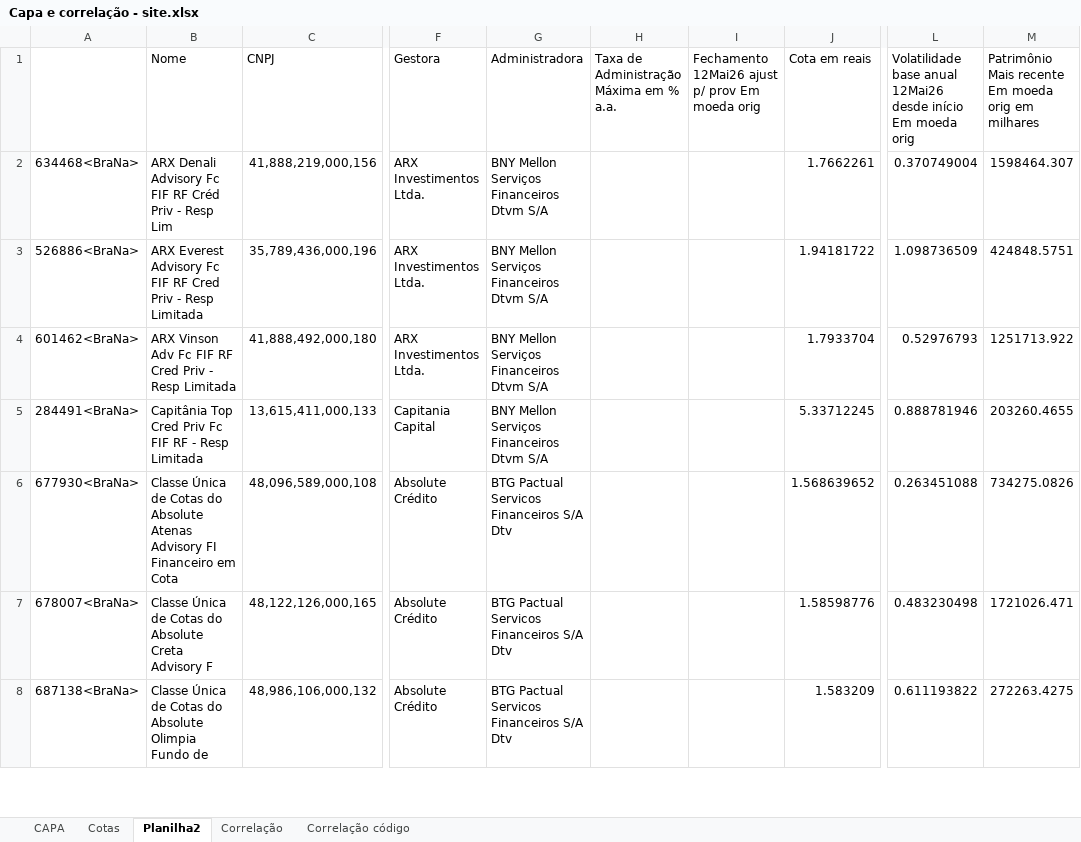
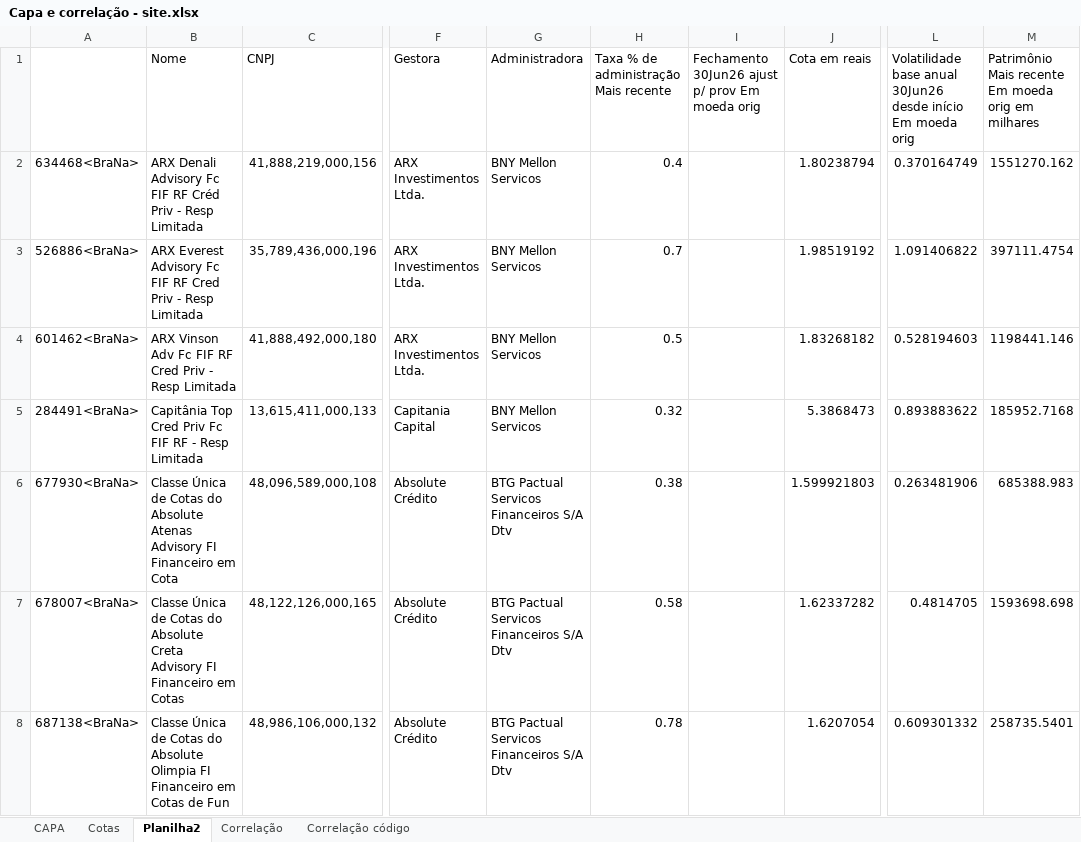
Before and after one commit to AFINVEST/Fundo-de-Terceiros, an Excel workbook: Capa e correlação - site.xlsx, sheet Planilha2, drawn as a sheet; only a part is shown, gaps mark what is left out; values as stored, in another font and other column widths than the file's, no borders; the diff covers the shown part only; the diff names each change by its address in the sheet, - before the commit and + after, or states it on an @@ line.

```diff
--- a/Capa e correlação - site.xlsx (sheet Planilha2)
+++ b/Capa e correlação - site.xlsx (sheet Planilha2)
-H1: Taxa de Administração Máxima em % a.a.
+H1: Taxa % de administração Mais recente
-I1: Fechamento 12Mai26 ajust p/…
+I1: Fechamento 30Jun26 ajust p/…
-L1: …base anual 12Mai26 desde início…
+L1: …base anual 30Jun26 desde início…
-B2 (Nome): …- Resp Lim
+B2 (Nome): …- Resp Limitada
-G2:G5 (Administradora): BNY Mellon Serviços Financeiros Dtvm S/A
+G2:G5 (Administradora): BNY Mellon Servicos
-H2: (empty)
+H2: 0.4
-J2 (Cota em reais): 1.7662261
+J2 (Cota em reais): 1.80238794
-L2: 0.370749004
+L2: 0.370164749
-M2: 1598464.307
+M2: 1551270.162
-H3: (empty)
+H3: 0.7
-J3 (Cota em reais): 1.94181722
+J3 (Cota em reais): 1.98519192
-L3: 1.098736509
+L3: 1.091406822
-M3: 424848.5751
+M3: 397111.4754
-H4: (empty)
+H4: 0.5
-J4 (Cota em reais): 1.7933704
+J4 (Cota em reais): 1.83268182
-L4: 0.52976793
+L4: 0.528194603
-M4: 1251713.922
+M4: 1198441.146
-H5: (empty)
+H5: 0.32
-J5 (Cota em reais): 5.33712245
+J5 (Cota em reais): 5.3868473
-L5: 0.888781946
+L5: 0.893883622
-M5: 203260.4655
+M5: 185952.7168
-H6: (empty)
+H6: 0.38
-J6 (Cota em reais): 1.568639652
+J6 (Cota em reais): 1.599921803
-L6: 0.263451088
+L6: 0.263481906
-M6: 734275.0826
+M6: 685388.983
-B7 (Nome): …Creta Advisory F
+B7 (Nome): …Creta Advisory FI Financeiro em Cotas
-H7: (empty)
+H7: 0.58
-J7 (Cota em reais): 1.58598776
+J7 (Cota em reais): 1.62337282
-L7: 0.483230498
+L7: 0.4814705
-M7: 1721026.471
+M7: 1593698.698
-B8 (Nome): …Absolute Olimpia Fundo de
+B8 (Nome): …Absolute Olimpia FI Financeiro em Cotas de Fun
-H8: (empty)
+H8: 0.78
-J8 (Cota em reais): 1.583209
+J8 (Cota em reais): 1.6207054
-L8: 0.611193822
+L8: 0.609301332
-M8: 272263.4275
+M8: 258735.5401
```
Also changed, not shown: 95 edited cells elsewhere in this sheet, sheet Correlação, sheet Correlação código, sheet CAPA, sheet Cotas, formulas that keep their value, cadastro_manual_ativos.xlsx, 4 other files.
